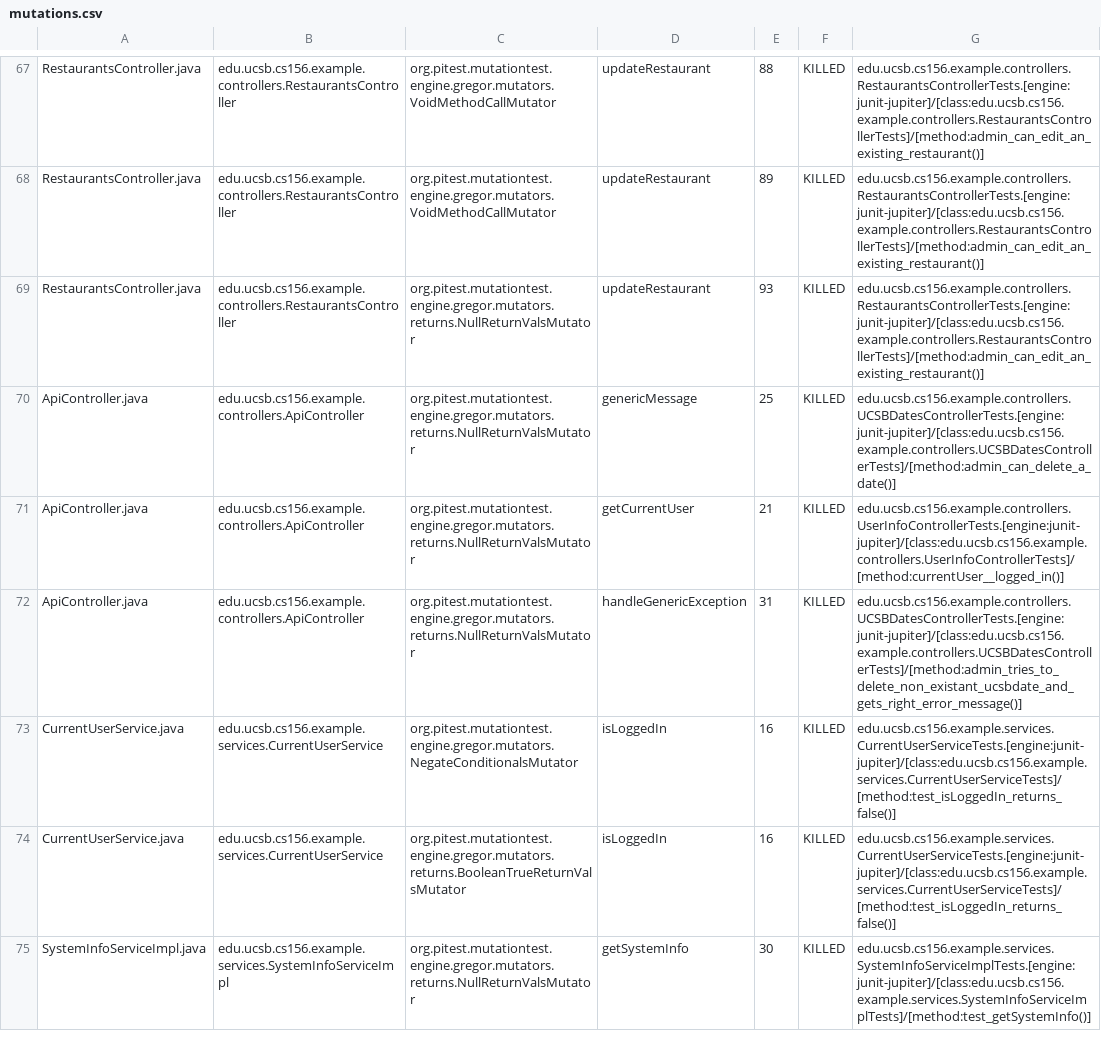
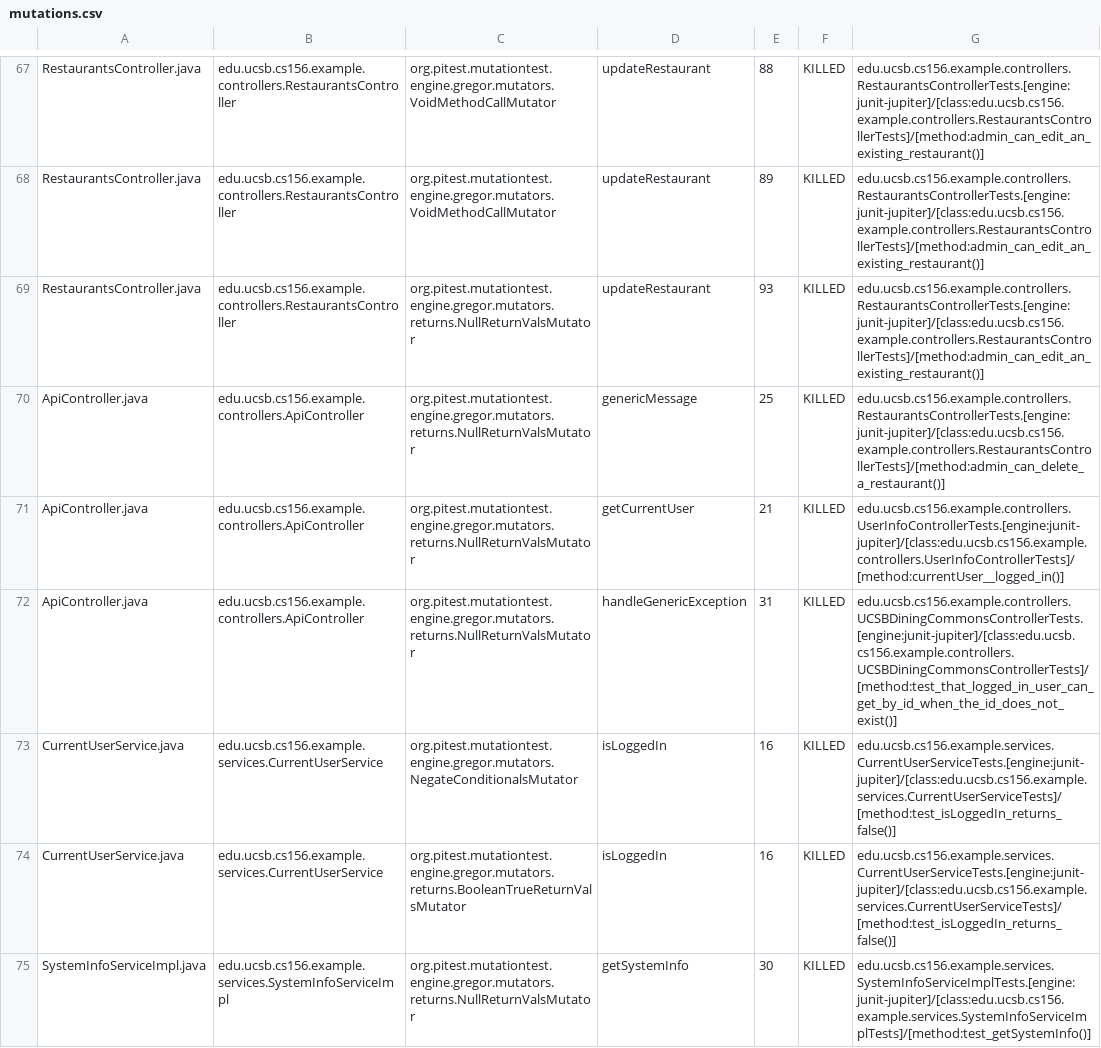
Before and after one commit to ucsb-cs156-f23/team03-f23-5pm-1, a CSV file: prs/84/pitest/mutations.csv, drawn as a sheet; only a part is shown, gaps mark what is left out.

Commit message:
Deploying to gh-pages from @ ucsb-cs156-f23/team03-f23-5pm-1@97bf0965fe17e8e20c8e1e19349c2cdfe769fe77 🚀

```diff
--- a/prs/84/pitest/mutations.csv
+++ b/prs/84/pitest/mutations.csv
@@ -69,5 +69,5 @@ RestaurantsController.java,edu.ucsb.cs156.example.controllers.RestaurantsControl
 RestaurantsController.java,edu.ucsb.cs156.example.controllers.RestaurantsController,org.pitest.mutationtest.engine.gregor.mutators.returns.NullReturnValsMutator,updateRestaurant,93,KILLED,edu.ucsb.cs156.example.controllers.RestaurantsControllerTests.[engine:junit-jupiter]/[class:edu.ucsb.cs156.example.controllers.RestaurantsControllerTests]/[method:admin_can_edit_an_existing_restaurant()]
-ApiController.java,edu.ucsb.cs156.example.controllers.ApiController,org.pitest.mutationtest.engine.gregor.mutators.returns.NullReturnValsMutator,genericMessage,25,KILLED,edu.ucsb.cs156.example.controllers.UCSBDatesControllerTests.[engine:junit-jupiter]/[class:edu.ucsb.cs156.example.controllers.UCSBDatesControllerTests]/[method:admin_can_delete_a_date()]
+ApiController.java,edu.ucsb.cs156.example.controllers.ApiController,org.pitest.mutationtest.engine.gregor.mutators.returns.NullReturnValsMutator,genericMessage,25,KILLED,edu.ucsb.cs156.example.controllers.RestaurantsControllerTests.[engine:junit-jupiter]/[class:edu.ucsb.cs156.example.controllers.RestaurantsControllerTests]/[method:admin_can_delete_a_restaurant()]
 ApiController.java,edu.ucsb.cs156.example.controllers.ApiController,org.pitest.mutationtest.engine.gregor.mutators.returns.NullReturnValsMutator,getCurrentUser,21,KILLED,edu.ucsb.cs156.example.controllers.UserInfoControllerTests.[engine:junit-jupiter]/[class:edu.ucsb.cs156.example.controllers.UserInfoControllerTests]/[method:currentUser__logged_in()]
-ApiController.java,edu.ucsb.cs156.example.controllers.ApiController,org.pitest.mutationtest.engine.gregor.mutators.returns.NullReturnValsMutator,handleGenericException,31,KILLED,edu.ucsb.cs156.example.controllers.UCSBDatesControllerTests.[engine:junit-jupiter]/[class:edu.ucsb.cs156.example.controllers.UCSBDatesControllerTests]/[method:admin_tries_to_delete_non_existant_ucsbdate_and_gets_right_error_message()]
+ApiController.java,edu.ucsb.cs156.example.controllers.ApiController,org.pitest.mutationtest.engine.gregor.mutators.returns.NullReturnValsMutator,handleGenericException,31,KILLED,edu.ucsb.cs156.example.controllers.UCSBDiningCommonsControllerTests.[engine:junit-jupiter]/[class:edu.ucsb.cs156.example.controllers.UCSBDiningCommonsControllerTests]/[method:test_that_logged_in_user_can_get_by_id_when_the_id_does_not_exist()]
 CurrentUserService.java,edu.ucsb.cs156.example.services.CurrentUserService,org.pitest.mutationtest.engine.gregor.mutators.NegateConditionalsMutator,isLoggedIn,16,KILLED,edu.ucsb.cs156.example.services.CurrentUserServiceTests.[engine:junit-jupiter]/[class:edu.ucsb.cs156.example.services.CurrentUserServiceTests]/[method:test_isLoggedIn_returns_false()]
```
Also changed, not shown: 13 other files.
